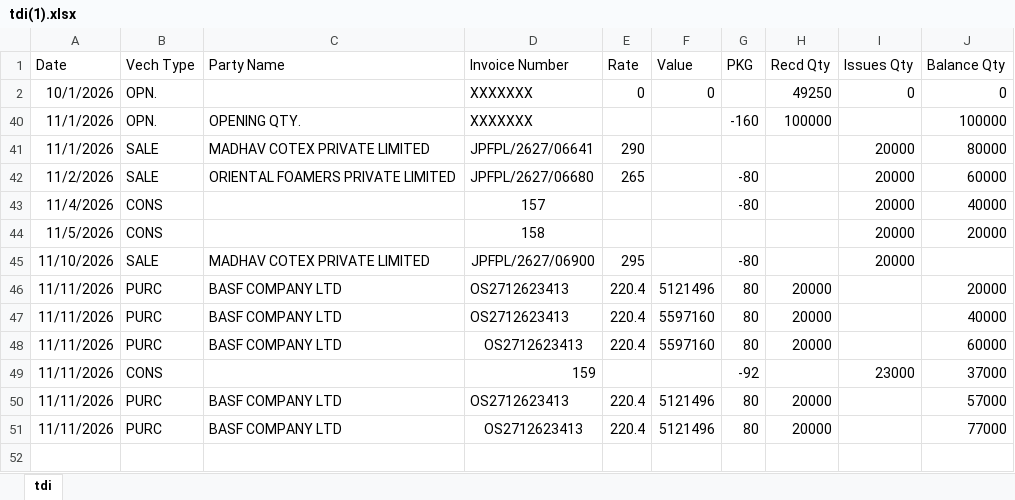
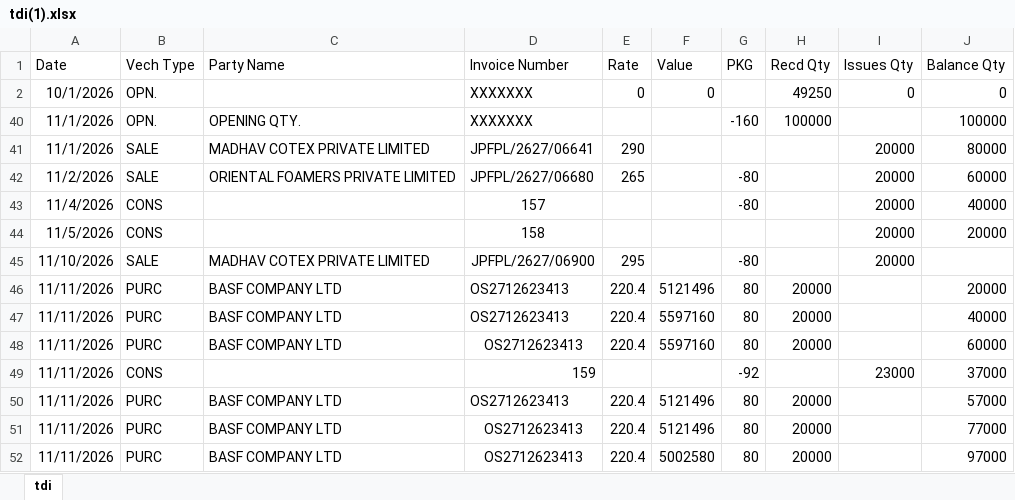
Before and after one commit to MayankPetrofoam/jindal-dashboard, an Excel workbook: tdi(1).xlsx, sheet tdi, drawn as a sheet; values as stored, in another font and other column widths than the file's, no borders; the diff names each change by its address in the sheet, - before the commit and + after, or states it on an @@ line.

Commit message:
Add files via upload

```diff
--- a/tdi(1).xlsx (sheet tdi)
+++ b/tdi(1).xlsx (sheet tdi)
+row 52: 11/11/2026 | PURC | BASF COMPANY LTD | OS2712623413 | 220.4 | 5002580 | 80 | 20000 |  | 97000
```
